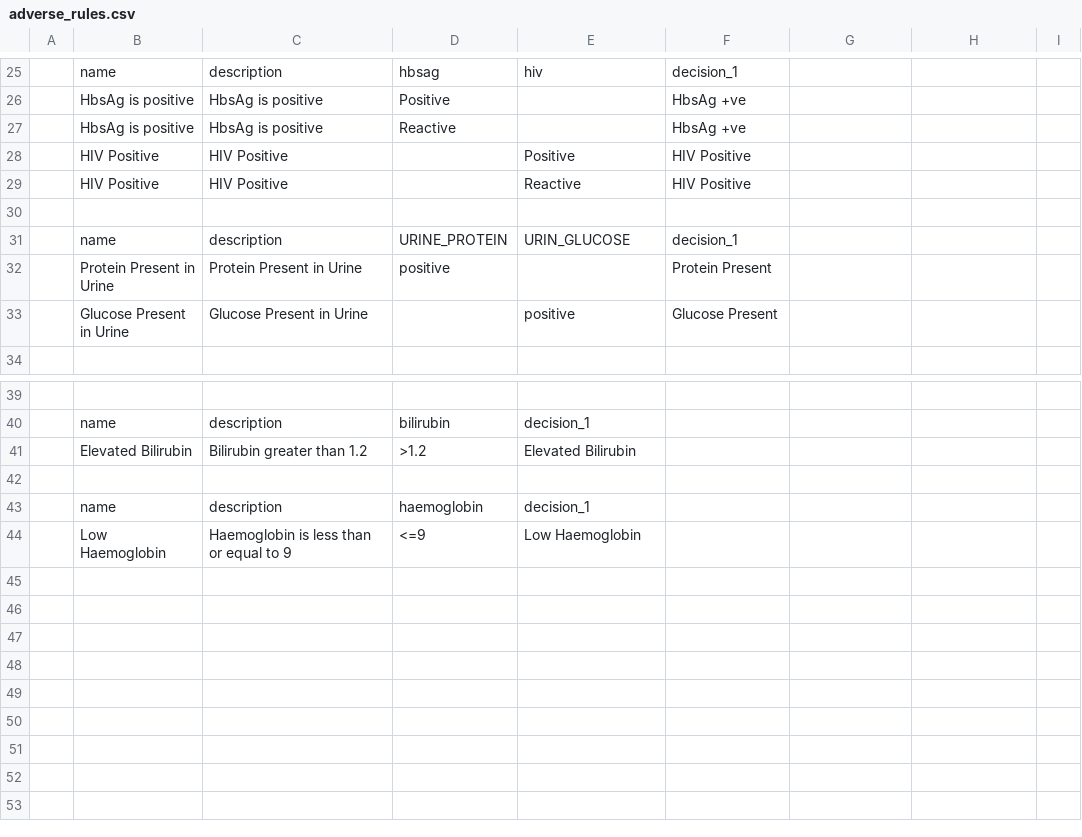
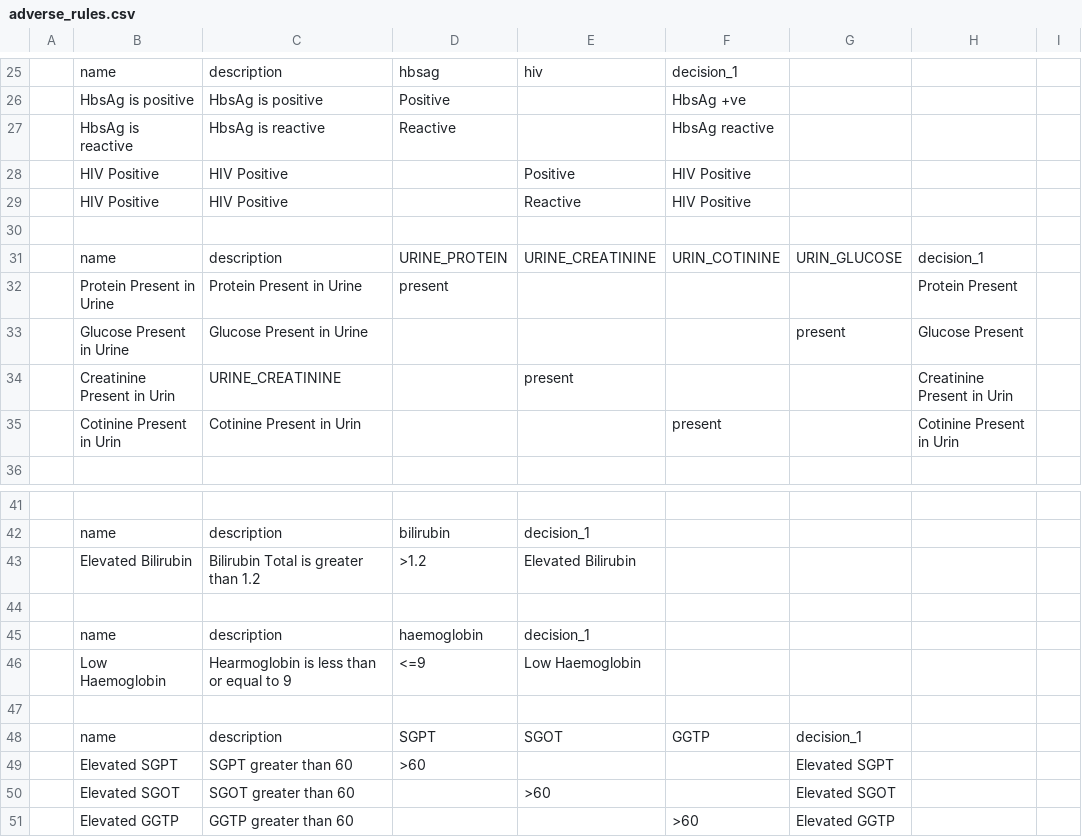
Before and after one commit to akarshi3systems/rules, a CSV file: rules/adverse_rules.csv, drawn as a sheet; only a part is shown, gaps mark what is left out; the diff covers the shown part only.

```diff
--- a/rules/adverse_rules.csv
+++ b/rules/adverse_rules.csv
@@ -26,3 +26,3 @@
 ,HbsAg is positive,HbsAg is positive,Positive,,HbsAg +ve,,,
-,HbsAg is positive,HbsAg is positive,Reactive,,HbsAg +ve,,,
+,HbsAg is reactive,HbsAg is reactive,Reactive,,HbsAg reactive,,,
 ,HIV Positive,HIV Positive,,Positive,HIV Positive,,,
@@ -30,5 +30,7 @@
 ,,,,,,,,
-,name,description,URINE_PROTEIN,URIN_GLUCOSE,decision_1,,,
-,Protein Present in Urine,Protein Present in Urine,positive,,Protein Present,,,
-,Glucose Present in Urine,Glucose Present in Urine,,positive,Glucose Present,,,
+,name,description,URINE_PROTEIN,URINE_CREATININE,URIN_COTININE,URIN_GLUCOSE,decision_1,
+,Protein Present in Urine,Protein Present in Urine,present,,,,Protein Present,
+,Glucose Present in Urine,Glucose Present in Urine,,,,present,Glucose Present,
+,Creatinine Present in Urin,URINE_CREATININE,,present,,,Creatinine Present in Urin,
+,Cotinine Present in Urin,Cotinine Present in Urin,,,present,,Cotinine Present in Urin,
 ,,,,,,,,
@@ -40,5 +42,10 @@
 ,name,description,bilirubin,decision_1,,,,
-,Elevated Bilirubin,Bilirubin greater than 1.2,>1.2,Elevated Bilirubin,,,,
+,Elevated Bilirubin,Bilirubin Total is greater than 1.2,>1.2,Elevated Bilirubin,,,,
 ,,,,,,,,
 ,name,description,haemoglobin,decision_1,,,,
-,Low Haemoglobin,Haemoglobin is less than or equal to 9,<=9,Low Haemoglobin,,,,
+,Low Haemoglobin,Hearmoglobin is less than or equal to 9,<=9,Low Haemoglobin,,,,
+,,,,,,,,
+,name,description,SGPT,SGOT,GGTP,decision_1,,
+,Elevated SGPT,SGPT greater than 60,>60,,,Elevated SGPT,,
+,Elevated SGOT,SGOT greater than 60,,>60,,Elevated SGOT,,
+,Elevated GGTP,GGTP greater than 60,,,>60,Elevated GGTP,,
```
Also changed, not shown: 5 edited cells elsewhere in this file, rules/decline_rules.csv.
